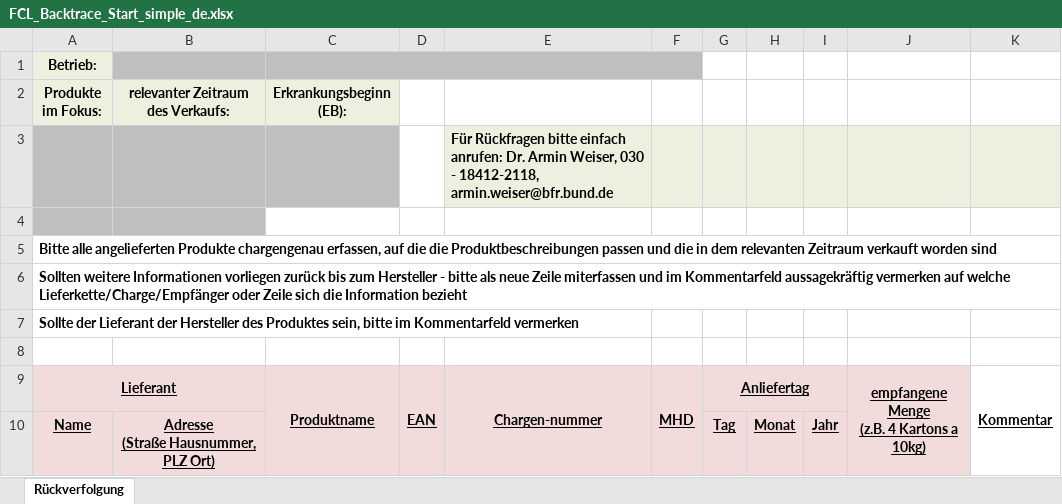
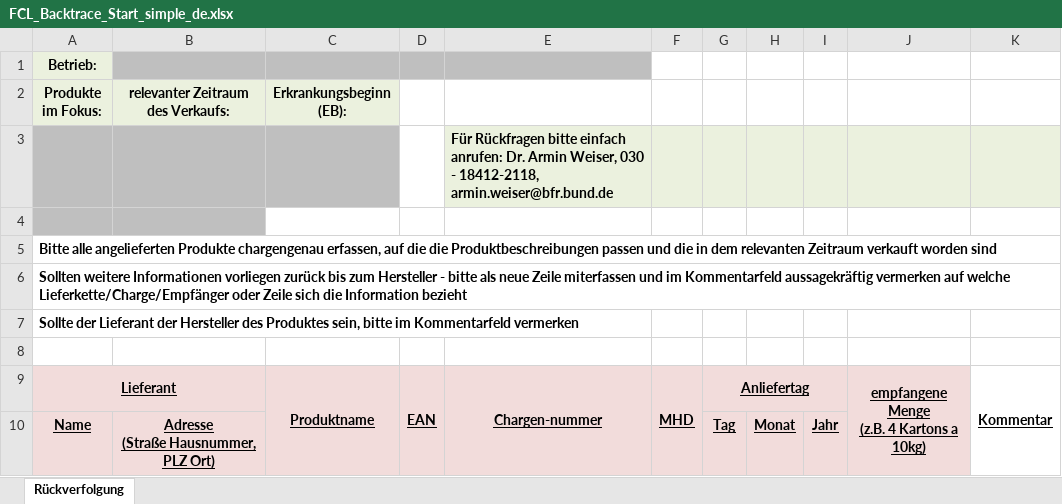
Before and after one commit to SiLeBAT/BfROpenLab, an Excel workbook: de.bund.bfr.knime.openkrise.db/src/de/bund/bfr/knime/openkrise/db/imports/custom/bfrnewformat/FCL_Backtrace_Start_simple_de.xlsx, sheet Rückverfolgung, drawn as a sheet; values as stored, in another font and other column widths than the file's, no borders; the diff names each change by its address in the sheet, - before the commit and + after, or states it on an @@ line.

Commit message:
simple template update

```diff
--- a/de.bund.bfr.knime.openkrise.db/src/de/bund/bfr/knime/openkrise/db/imports/custom/bfrnewformat/FCL_Backtrace_Start_simple_de.xlsx (sheet Rückverfolgung)
+++ b/de.bund.bfr.knime.openkrise.db/src/de/bund/bfr/knime/openkrise/db/imports/custom/bfrnewformat/FCL_Backtrace_Start_simple_de.xlsx (sheet Rückverfolgung)
-C1:F1 merged
-D1:E1 fill: none
+D1:E1 fill: #BFBFBF
```
Also changed, not shown: de.bund.bfr.knime.openkrise.db/src/de/bund/bfr/knime/openkrise/db/imports/custom/bfrnewformat/FCL_Uptrace_simple_de.xlsx, 1 other file.
